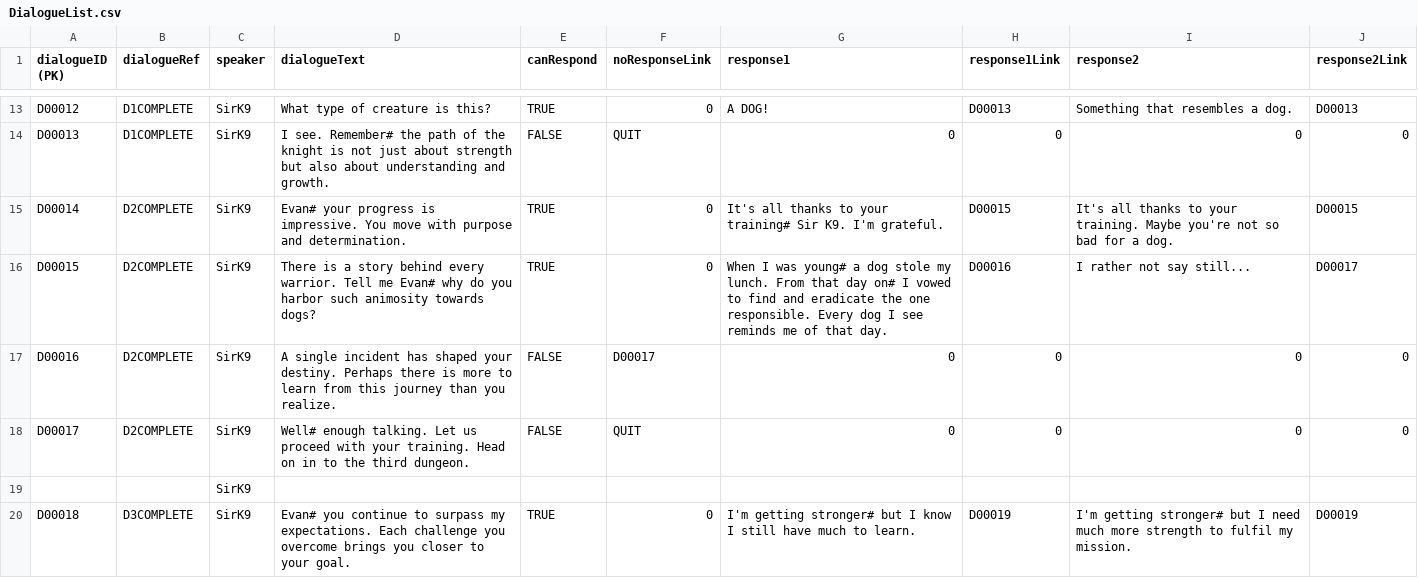
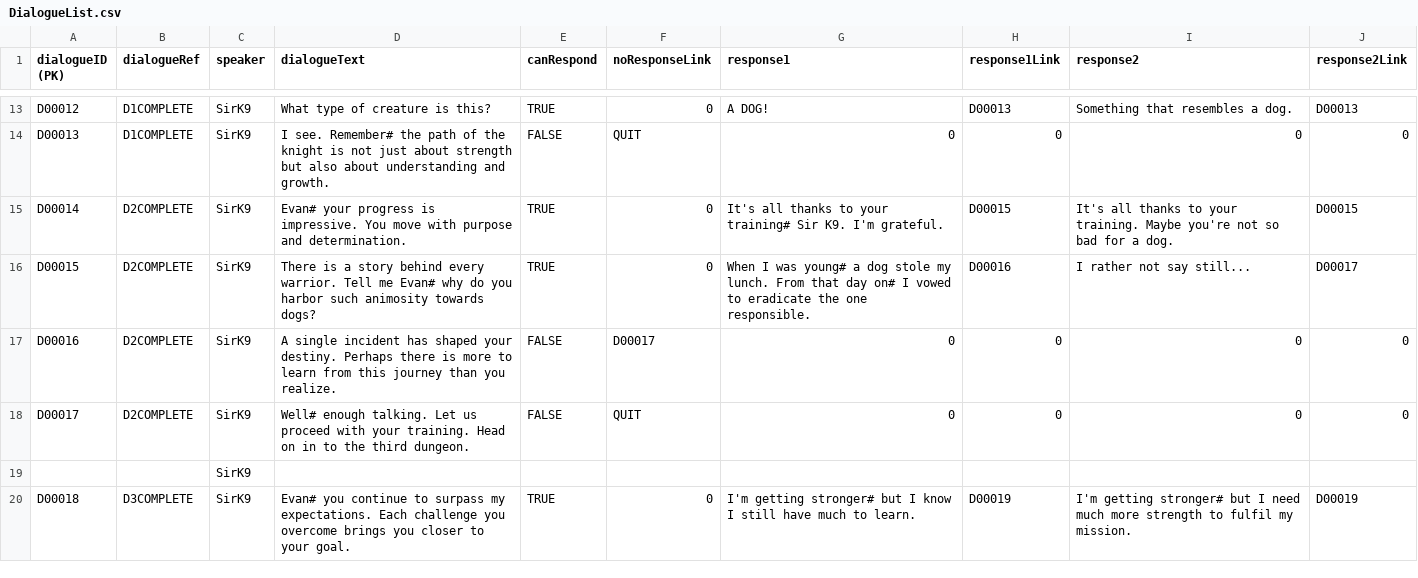
Before and after one commit to Gyoza-Gyoza/Dog-Game, a CSV file: Assets/StreamingAssets/Databases/DialogueList.csv, drawn as a sheet; only a part is shown, gaps mark what is left out; the diff covers the shown part only.

Commit message:
commit dialogue box

```diff
--- a/Assets/StreamingAssets/Databases/DialogueList.csv
+++ b/Assets/StreamingAssets/Databases/DialogueList.csv
@@ -15,3 +15,3 @@ D00013,D1COMPLETE,SirK9,I see. Remember# the path of the knight is not just abou
 D00014,D2COMPLETE,SirK9,Evan# your progress is impressive. You move with purpose and determination.,TRUE,0,It's all thanks to your training# Sir K9. I'm grateful.,D00015,It's all thanks to your training. Maybe you're not so bad for a dog.,D00015
-D00015,D2COMPLETE,SirK9,There is a story behind every warrior. Tell me Evan# why do you harbor such animosity towards dogs?,TRUE,0,When I was young# a dog stole my lunch. From that day on# I vowed to find and eradicate the one responsible. Every dog I see reminds me of that day.,D00016,I rather not say still...,D00017
+D00015,D2COMPLETE,SirK9,There is a story behind every warrior. Tell me Evan# why do you harbor such animosity towards dogs?,TRUE,0,When I was young# a dog stole my lunch. From that day on# I vowed to eradicate the one responsible.,D00016,I rather not say still...,D00017
 D00016,D2COMPLETE,SirK9,A single incident has shaped your destiny. Perhaps there is more to learn from this journey than you realize.,FALSE,D00017,0,0,0,0
```
Also changed, not shown: 2 edited cells elsewhere in this file, 19 other files.
